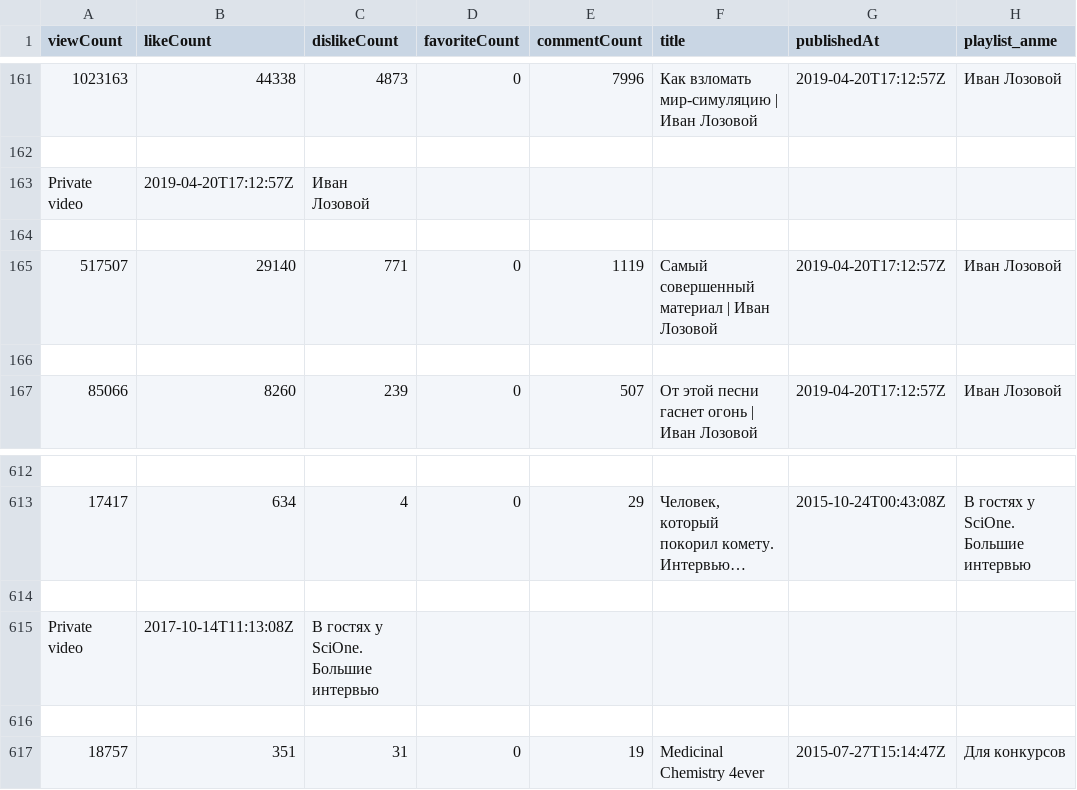
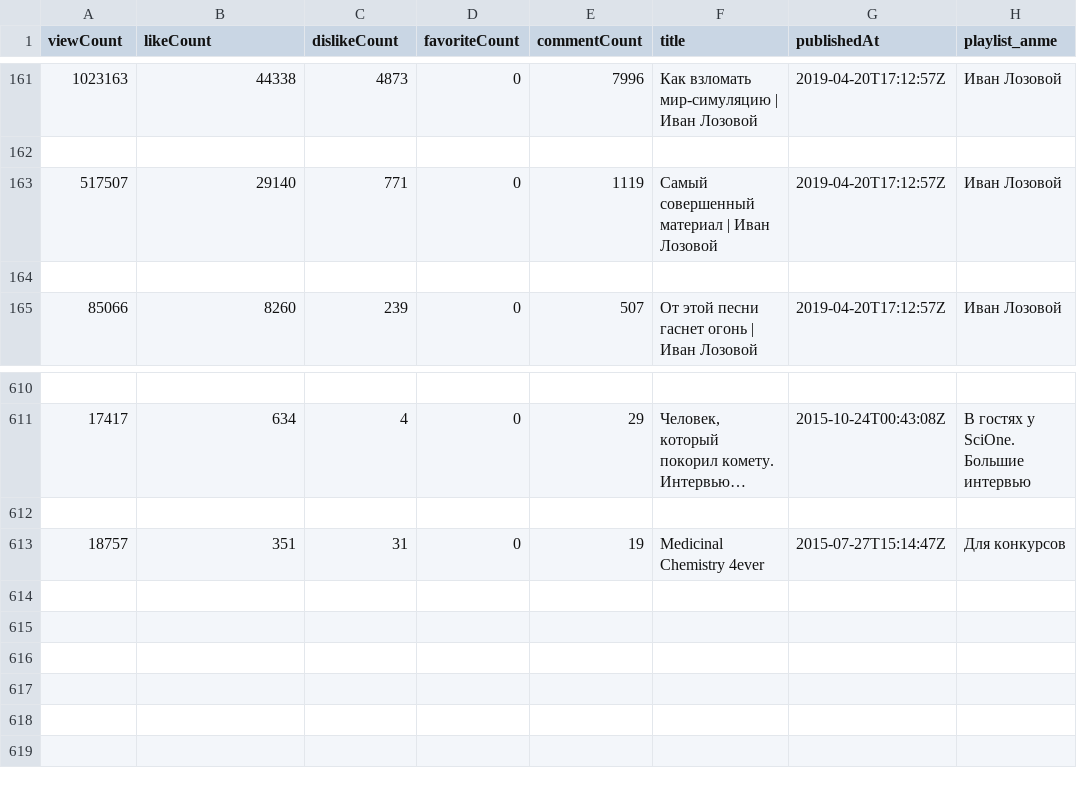
Before and after one commit to khalatyan/youtube_analyzer, a CSV file: outputfile.csv, drawn as a sheet; only a part is shown, gaps mark what is left out; long unchanged cells end in …; the diff names each change by its address in the sheet, - before the commit and + after, or states it on an @@ line.

```diff
--- a/outputfile.csv
+++ b/outputfile.csv
-row 163: Private video | 2019-04-20T17:12:57Z | Иван Лозовой
-row 164: (empty)
-row 614: (empty)
-row 615: Private video | 2017-10-14T11:13:08Z | В гостях у SciOne. Большие интервью
```
Also changed, not shown: 1 other file.
